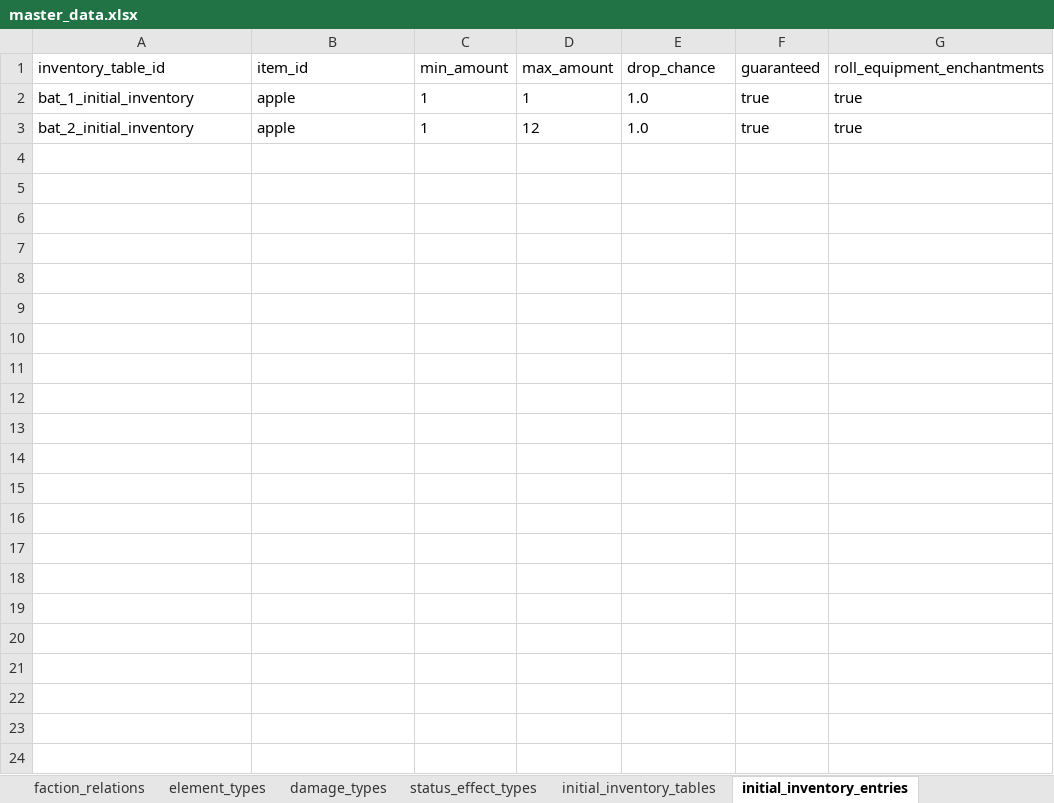
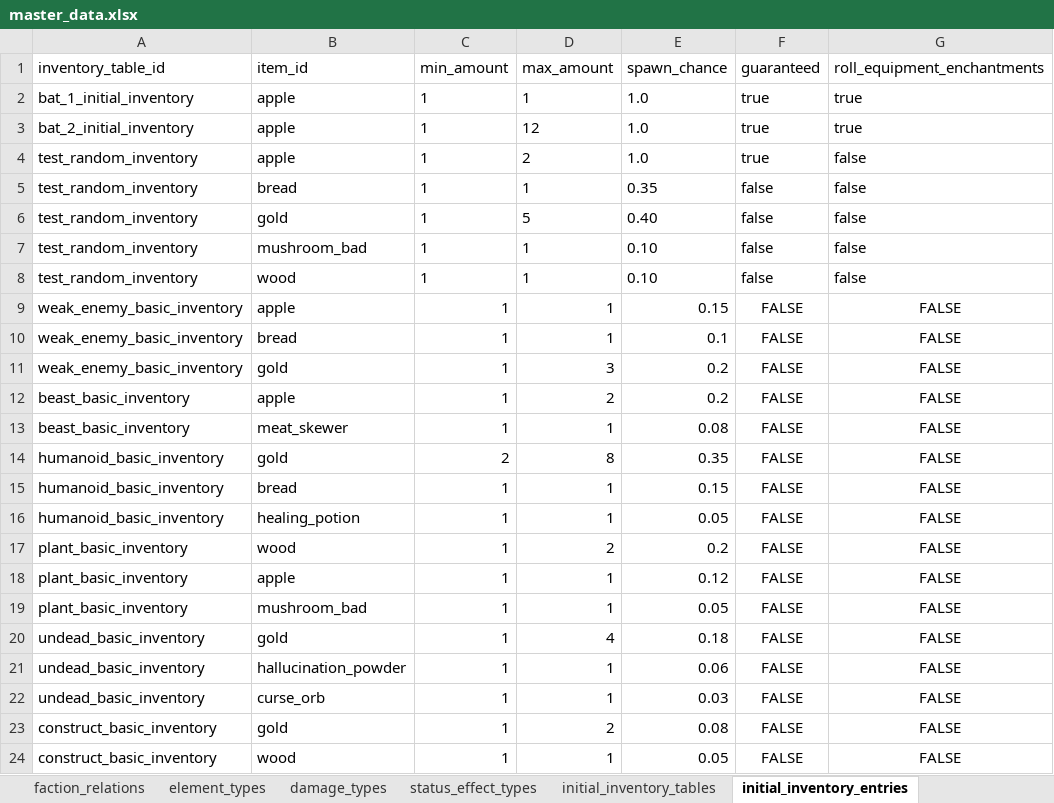
Before and after one commit to eil941/rpg-a, an Excel workbook: master_data.xlsx, sheet initial_inventory_entries, drawn as a sheet; values as stored, in another font and other column widths than the file's, no borders; the diff names each change by its address in the sheet, - before the commit and + after, or states it on an @@ line.

```diff
--- a/master_data.xlsx (sheet initial_inventory_entries)
+++ b/master_data.xlsx (sheet initial_inventory_entries)
-E1: drop_chance
+E1: spawn_chance
+row 4: test_random_inventory | apple | 1 | 2 | 1.0 | true | false
+row 5: test_random_inventory | bread | 1 | 1 | 0.35 | false | false
+row 6: test_random_inventory | gold | 1 | 5 | 0.40 | false | false
+row 7: test_random_inventory | mushroom_bad | 1 | 1 | 0.10 | false | false
+row 8: test_random_inventory | wood | 1 | 1 | 0.10 | false | false
+row 9: weak_enemy_basic_inventory | apple | 1 | 1 | 0.15 | FALSE | FALSE
+row 10: weak_enemy_basic_inventory | bread | 1 | 1 | 0.1 | FALSE | FALSE
+row 11: weak_enemy_basic_inventory | gold | 1 | 3 | 0.2 | FALSE | FALSE
+row 12: beast_basic_inventory | apple | 1 | 2 | 0.2 | FALSE | FALSE
+row 13: beast_basic_inventory | meat_skewer | 1 | 1 | 0.08 | FALSE | FALSE
+row 14: humanoid_basic_inventory | gold | 2 | 8 | 0.35 | FALSE | FALSE
+row 15: humanoid_basic_inventory | bread | 1 | 1 | 0.15 | FALSE | FALSE
+row 16: humanoid_basic_inventory | healing_potion | 1 | 1 | 0.05 | FALSE | FALSE
+row 17: plant_basic_inventory | wood | 1 | 2 | 0.2 | FALSE | FALSE
+row 18: plant_basic_inventory | apple | 1 | 1 | 0.12 | FALSE | FALSE
+row 19: plant_basic_inventory | mushroom_bad | 1 | 1 | 0.05 | FALSE | FALSE
+row 20: undead_basic_inventory | gold | 1 | 4 | 0.18 | FALSE | FALSE
+row 21: undead_basic_inventory | hallucination_powder | 1 | 1 | 0.06 | FALSE | FALSE
+row 22: undead_basic_inventory | curse_orb | 1 | 1 | 0.03 | FALSE | FALSE
+row 23: construct_basic_inventory | gold | 1 | 2 | 0.08 | FALSE | FALSE
+row 24: construct_basic_inventory | wood | 1 | 1 | 0.05 | FALSE | FALSE
```
Also changed, not shown: sheet item_effects, sheet enemies, sheet equipment, sheet items, sheet initial_inventory_tables, sheet item_effect_links, 20 other files.
